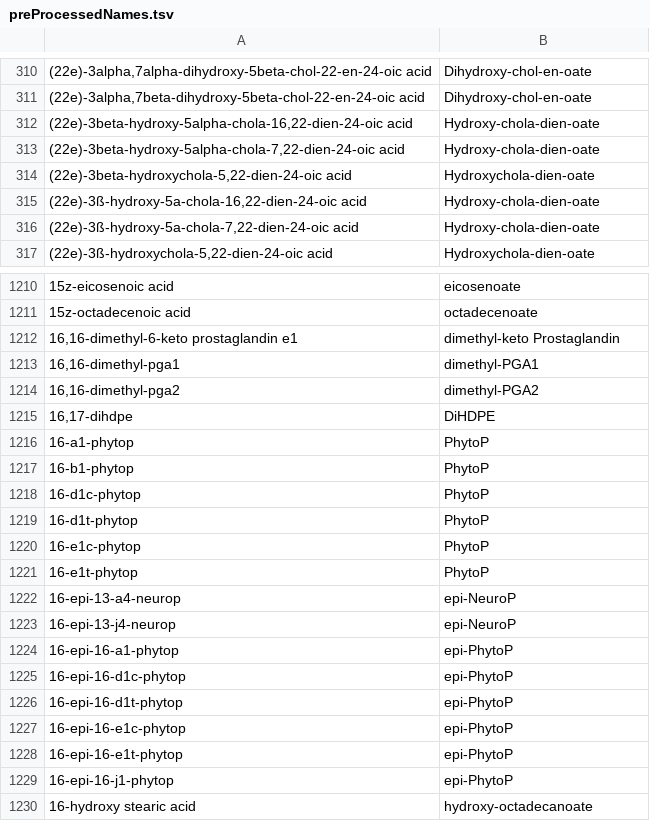
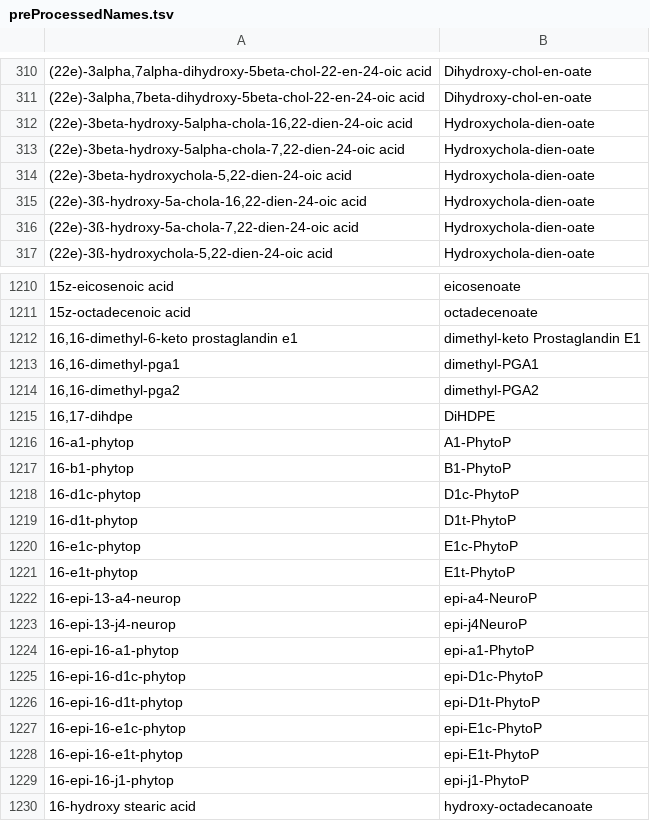
Before and after one commit to CNIC-Proteomics/TurboPutative-web, a TSV file: src/TurboPutative-2.0-built/TPProcesser/REname/data/TPMapTable_valid/preProcessedNames.tsv, drawn as a sheet; only a part is shown, gaps mark what is left out; the diff covers the shown part only.

```diff
--- a/src/TurboPutative-2.0-built/TPProcesser/REname/data/TPMapTable_valid/preProcessedNames.tsv
+++ b/src/TurboPutative-2.0-built/TPProcesser/REname/data/TPMapTable_valid/preProcessedNames.tsv
@@ -311,7 +311,7 @@
 (22e)-3alpha,7beta-dihydroxy-5beta-chol-22-en-24-oic acid	Dihydroxy-chol-en-oate
-(22e)-3beta-hydroxy-5alpha-chola-16,22-dien-24-oic acid	Hydroxy-chola-dien-oate
-(22e)-3beta-hydroxy-5alpha-chola-7,22-dien-24-oic acid	Hydroxy-chola-dien-oate
+(22e)-3beta-hydroxy-5alpha-chola-16,22-dien-24-oic acid	Hydroxychola-dien-oate
+(22e)-3beta-hydroxy-5alpha-chola-7,22-dien-24-oic acid	Hydroxychola-dien-oate
 (22e)-3beta-hydroxychola-5,22-dien-24-oic acid	Hydroxychola-dien-oate
-(22e)-3ß-hydroxy-5a-chola-16,22-dien-24-oic acid	Hydroxy-chola-dien-oate
-(22e)-3ß-hydroxy-5a-chola-7,22-dien-24-oic acid	Hydroxy-chola-dien-oate
+(22e)-3ß-hydroxy-5a-chola-16,22-dien-24-oic acid	Hydroxychola-dien-oate
+(22e)-3ß-hydroxy-5a-chola-7,22-dien-24-oic acid	Hydroxychola-dien-oate
 (22e)-3ß-hydroxychola-5,22-dien-24-oic acid	Hydroxychola-dien-oate
@@ -1211,3 +1211,3 @@
 15z-octadecenoic acid	octadecenoate
-16,16-dimethyl-6-keto prostaglandin e1	dimethyl-keto Prostaglandin
+16,16-dimethyl-6-keto prostaglandin e1	dimethyl-keto Prostaglandin E1
 16,16-dimethyl-pga1	dimethyl-PGA1
@@ -1215,16 +1215,16 @@
 16,17-dihdpe	DiHDPE
-16-a1-phytop	PhytoP
-16-b1-phytop	PhytoP
-16-d1c-phytop	PhytoP
-16-d1t-phytop	PhytoP
-16-e1c-phytop	PhytoP
-16-e1t-phytop	PhytoP
-16-epi-13-a4-neurop	epi-NeuroP
-16-epi-13-j4-neurop	epi-NeuroP
-16-epi-16-a1-phytop	epi-PhytoP
-16-epi-16-d1c-phytop	epi-PhytoP
-16-epi-16-d1t-phytop	epi-PhytoP
-16-epi-16-e1c-phytop	epi-PhytoP
-16-epi-16-e1t-phytop	epi-PhytoP
-16-epi-16-j1-phytop	epi-PhytoP
+16-a1-phytop	A1-PhytoP
+16-b1-phytop	B1-PhytoP
+16-d1c-phytop	D1c-PhytoP
+16-d1t-phytop	D1t-PhytoP
+16-e1c-phytop	E1c-PhytoP
+16-e1t-phytop	E1t-PhytoP
+16-epi-13-a4-neurop	epi-a4-NeuroP
+16-epi-13-j4-neurop	epi-j4NeuroP
+16-epi-16-a1-phytop	epi-a1-PhytoP
+16-epi-16-d1c-phytop	epi-D1c-PhytoP
+16-epi-16-d1t-phytop	epi-D1t-PhytoP
+16-epi-16-e1c-phytop	epi-E1c-PhytoP
+16-epi-16-e1t-phytop	epi-E1t-PhytoP
+16-epi-16-j1-phytop	epi-j1-PhytoP
 16-hydroxy stearic acid	hydroxy-octadecanoate
```
Also changed, not shown: 158 edited cells elsewhere in this file, src/TurboPutative-2.0-built/TPProcesser/REname/data/preProcessedNamesIndex.tsv, 28 other files.
